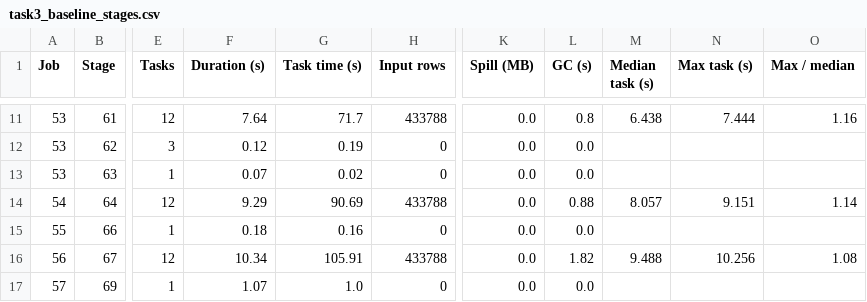
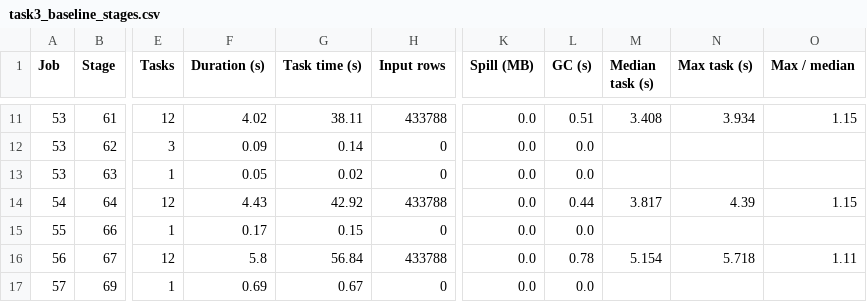
Before and after one commit to manish12s1/Big_ML_data_OF_CLIMATE, a CSV file: task3/results/task3_baseline_stages.csv, drawn as a sheet; only a part is shown, gaps mark what is left out; the diff covers the shown part only; the diff names each change by its address in the sheet, - before the commit and + after, or states it on an @@ line.

Commit message:
[Task3] re-run Spark UI optimisation table - persist cuts test evaluation 20.5s to 7.4s, repartition and CV parallelism measured

```diff
--- a/task3/results/task3_baseline_stages.csv
+++ b/task3/results/task3_baseline_stages.csv
-F11 (Duration (s)): 7.64
+F11 (Duration (s)): 4.02
-G11 (Task time (s)): 71.7
+G11 (Task time (s)): 38.11
-L11 (GC (s)): 0.8
+L11 (GC (s)): 0.51
-M11 (Median task (s)): 6.438
+M11 (Median task (s)): 3.408
-N11 (Max task (s)): 7.444
+N11 (Max task (s)): 3.934
-O11 (Max / median): 1.16
+O11 (Max / median): 1.15
-F12 (Duration (s)): 0.12
+F12 (Duration (s)): 0.09
-G12 (Task time (s)): 0.19
+G12 (Task time (s)): 0.14
-F13 (Duration (s)): 0.07
+F13 (Duration (s)): 0.05
-F14 (Duration (s)): 9.29
+F14 (Duration (s)): 4.43
-G14 (Task time (s)): 90.69
+G14 (Task time (s)): 42.92
-L14 (GC (s)): 0.88
+L14 (GC (s)): 0.44
-M14 (Median task (s)): 8.057
+M14 (Median task (s)): 3.817
-N14 (Max task (s)): 9.151
+N14 (Max task (s)): 4.39
-O14 (Max / median): 1.14
+O14 (Max / median): 1.15
-F15 (Duration (s)): 0.18
+F15 (Duration (s)): 0.17
-G15 (Task time (s)): 0.16
+G15 (Task time (s)): 0.15
-F16 (Duration (s)): 10.34
+F16 (Duration (s)): 5.8
-G16 (Task time (s)): 105.91
+G16 (Task time (s)): 56.84
-L16 (GC (s)): 1.82
+L16 (GC (s)): 0.78
-M16 (Median task (s)): 9.488
+M16 (Median task (s)): 5.154
-N16 (Max task (s)): 10.256
+N16 (Max task (s)): 5.718
-O16 (Max / median): 1.08
+O16 (Max / median): 1.11
-F17 (Duration (s)): 1.07
+F17 (Duration (s)): 0.69
-G17 (Task time (s)): 1.0
+G17 (Task time (s)): 0.67
```
Also changed, not shown: 29 edited cells elsewhere in this file, task3/results/task3_baseline_jobs.csv, task3/results/task3_optimisation.csv, 2 other files.
